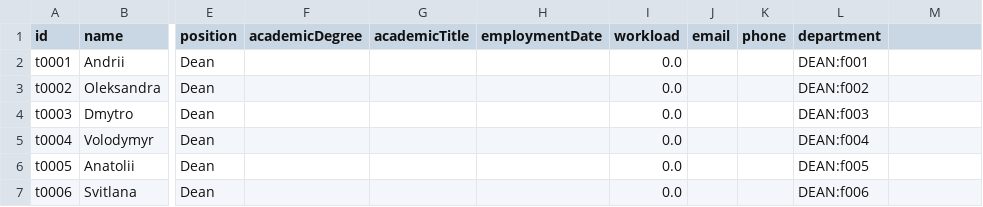
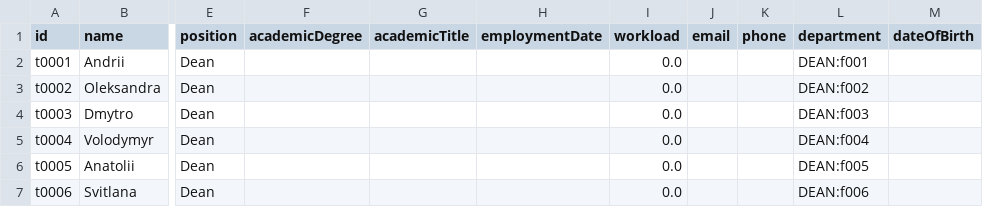
Before and after one commit to veronikaprosvirkin/DigiUni_Registry, a CSV file: data/teachers.csv, drawn as a sheet; only a part is shown, gaps mark what is left out; the diff names each change by its address in the sheet, - before the commit and + after, or states it on an @@ line.

Commit message:
feat: add date of birth field to Student and Teacher

```diff
--- a/data/teachers.csv
+++ b/data/teachers.csv
-M1: (empty)
+M1: dateOfBirth
```
Also changed, not shown: 8 other files.
